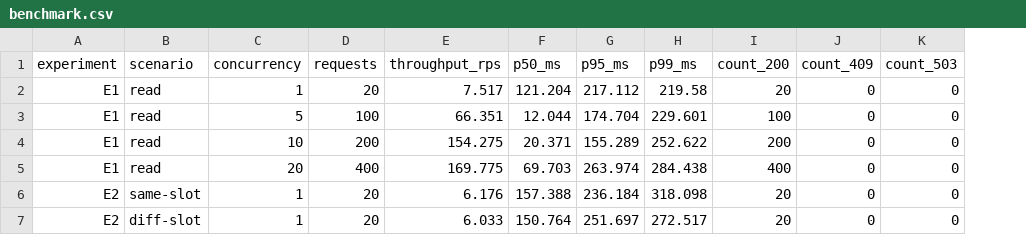
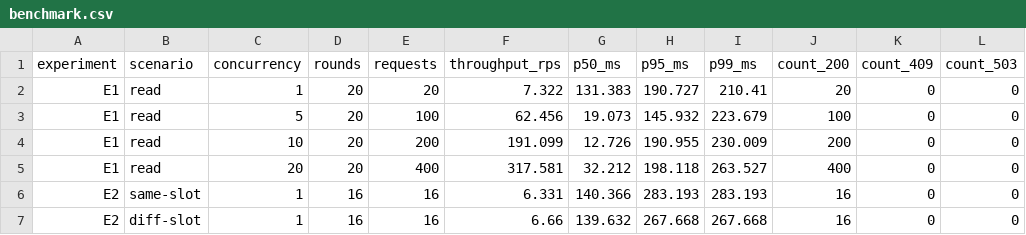
Before and after one commit to yq6666-66/lab-booking-system, a CSV file: docs/evidence/benchmark/benchmark.csv, drawn as a sheet; only a part is shown; addresses are those after the commit; the diff covers the shown part only; the diff names each change by its address in the sheet, - before the commit and + after, or states it on an @@ line.

Commit message:
r5: 基准可比性、指标展示与测试稳定性优化
- tests/benchmark.py：E2 各档统一轮数（先探测可用空闲场次，按最大并发取统一 rounds），
  避免 c=20 因场次不足被截断导致跨档不可比；CSV/摘要新增 rounds 列与 available_slots
- web/app.js：运行指标区块增加成功率、平均延迟与延迟桶占比
- docs/CONTRACT.md：计数口径改写为与实现严格一致（请求在响应写出后计数，
  快照不含本次请求自身，requests_total 恒等于 2xx+4xx+5xx）
- tests/integration.py：修复 T22 时序不稳定——签到窗口由 1s 调整为 5s 并令窗口值随参数传入，
  避免补位产生的新预约在断言期间再次到期释放、污染"全部已读"断言
- .github/workflows/ci.yml：增加 concurrency 取消旧运行与 job 超时保护

```diff
--- a/docs/evidence/benchmark/benchmark.csv
+++ b/docs/evidence/benchmark/benchmark.csv
+column D (rounds), rows 2-7: 20 | 20 | 20 | 20 | 16 | 16
-F2 (throughput_rps): 7.517
+F2 (throughput_rps): 7.322
-G2 (p50_ms): 121.204
+G2 (p50_ms): 131.383
-H2 (p95_ms): 217.112
+H2 (p95_ms): 190.727
-I2 (p99_ms): 219.58
+I2 (p99_ms): 210.41
-F3 (throughput_rps): 66.351
+F3 (throughput_rps): 62.456
-G3 (p50_ms): 12.044
+G3 (p50_ms): 19.073
-H3 (p95_ms): 174.704
+H3 (p95_ms): 145.932
-I3 (p99_ms): 229.601
+I3 (p99_ms): 223.679
-F4 (throughput_rps): 154.275
+F4 (throughput_rps): 191.099
-G4 (p50_ms): 20.371
+G4 (p50_ms): 12.726
-H4 (p95_ms): 155.289
+H4 (p95_ms): 190.955
-I4 (p99_ms): 252.622
+I4 (p99_ms): 230.009
-F5 (throughput_rps): 169.775
+F5 (throughput_rps): 317.581
-G5 (p50_ms): 69.703
+G5 (p50_ms): 32.212
-H5 (p95_ms): 263.974
+H5 (p95_ms): 198.118
-I5 (p99_ms): 284.438
+I5 (p99_ms): 263.527
-E6:E7 (requests): 20
+E6:E7 (requests): 16
-F6 (throughput_rps): 6.176
+F6 (throughput_rps): 6.331
-G6 (p50_ms): 157.388
+G6 (p50_ms): 140.366
-H6 (p95_ms): 236.184
+H6 (p95_ms): 283.193
-I6 (p99_ms): 318.098
+I6 (p99_ms): 283.193
-J6:J7 (count_200): 20
+J6:J7 (count_200): 16
-F7 (throughput_rps): 6.033
+F7 (throughput_rps): 6.66
-G7 (p50_ms): 150.764
+G7 (p50_ms): 139.632
-H7 (p95_ms): 251.697
+H7 (p95_ms): 267.668
-I7 (p99_ms): 272.517
+I7 (p99_ms): 267.668
```
Also changed, not shown: 34 edited cells elsewhere in this file, 6 other files.
